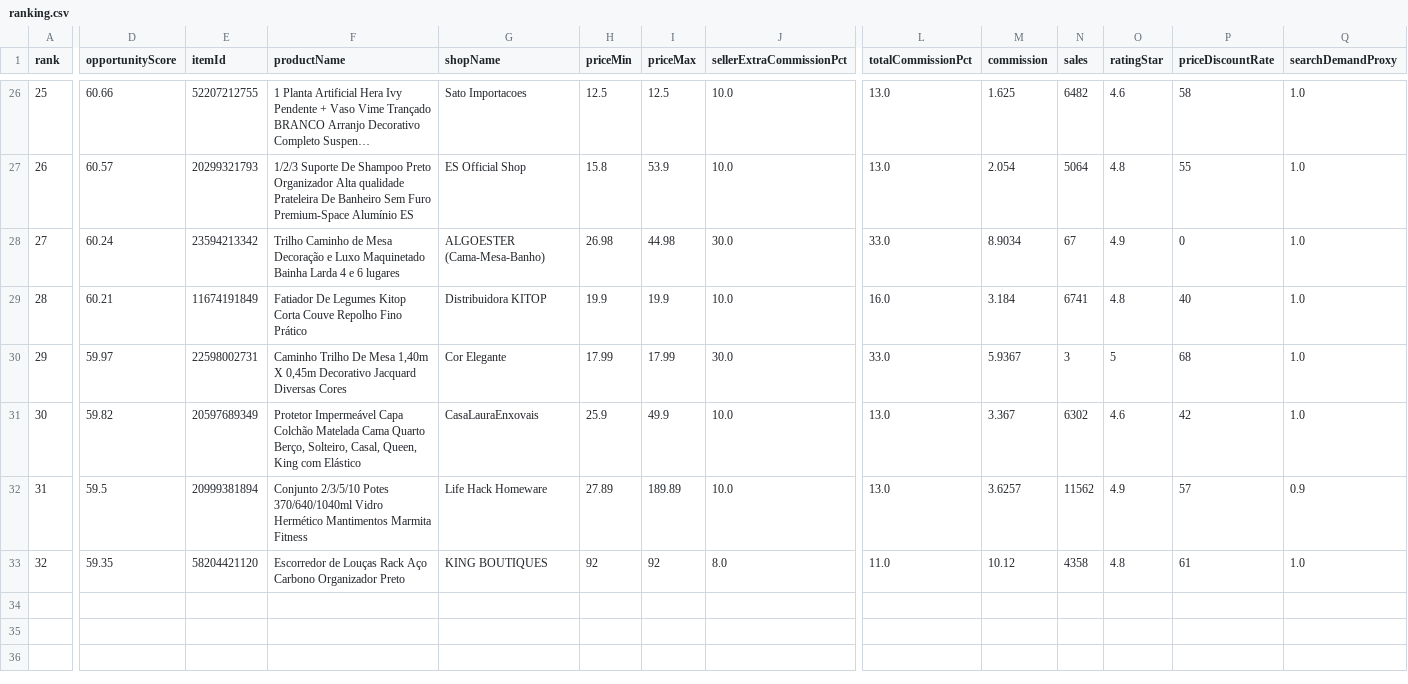
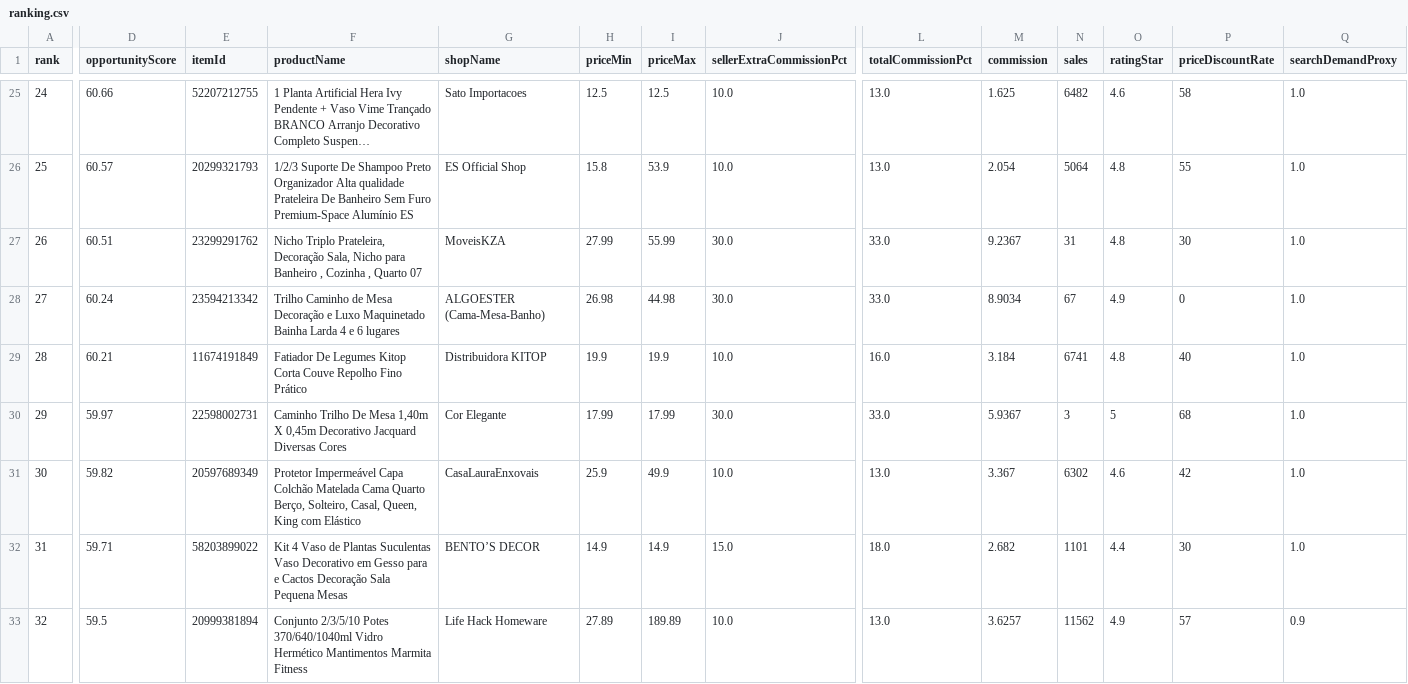
Before and after one commit to adelrib27/blogger-automation1, a CSV file: casa_decoracao/data/shopee_oportunidades/ranking.csv, drawn as a sheet; only a part is shown, gaps mark what is left out; long unchanged cells end in …; addresses are those after the commit; rows hold the shown columns only; the diff covers the shown part only; the diff names each change by its address in the sheet, - before the commit and + after, or states it on an @@ line.

```diff
--- a/casa_decoracao/data/shopee_oportunidades/ranking.csv
+++ b/casa_decoracao/data/shopee_oportunidades/ranking.csv
-A25 (rank): 25
+A25 (rank): 24
-A26 (rank): 26
+A26 (rank): 25
+row 27: 26 | 60.51 | 23299291762 | Nicho Triplo Prateleira, Decoração Sala, Nicho para Banheiro , Cozinha , Quarto 07 | MoveisKZA | 27.99 | 55.99 | 30.0 | 33.0 | 9.2367 | 31 | 4.8 | 30 | 1.0
-D32 (opportunityScore): 59.5
+D32 (opportunityScore): 59.71
-E32 (itemId): 20999381894
+E32 (itemId): 58203899022
-F32 (productName): Conjunto 2/3/5/10 Potes 370/640/1040ml Vidro Hermético Mantimentos Marmita Fitness
+F32 (productName): Kit 4 Vaso de Plantas Suculentas Vaso Decorativo em Gesso para e Cactos Decoração Sala Pequena Mesas
-G32 (shopName): Life Hack Homeware
+G32 (shopName): BENTO’S DECOR
-H32 (priceMin): 27.89
+H32 (priceMin): 14.9
-I32 (priceMax): 189.89
+I32 (priceMax): 14.9
-J32 (sellerExtraCommissionPct): 10.0
+J32 (sellerExtraCommissionPct): 15.0
-L32 (totalCommissionPct): 13.0
+L32 (totalCommissionPct): 18.0
-M32 (commission): 3.6257
+M32 (commission): 2.682
-N32 (sales): 11562
+N32 (sales): 1101
-O32 (ratingStar): 4.9
+O32 (ratingStar): 4.4
-P32 (priceDiscountRate): 57
+P32 (priceDiscountRate): 30
-Q32 (searchDemandProxy): 0.9
+Q32 (searchDemandProxy): 1.0
-D33 (opportunityScore): 59.35
+D33 (opportunityScore): 59.5
-E33 (itemId): 58204421120
+E33 (itemId): 20999381894
-F33 (productName): Escorredor de Louças Rack Aço Carbono Organizador Preto
+F33 (productName): Conjunto 2/3/5/10 Potes 370/640/1040ml Vidro Hermético Mantimentos Marmita Fitness
-G33 (shopName): KING BOUTIQUES
+G33 (shopName): Life Hack Homeware
-H33 (priceMin): 92
+H33 (priceMin): 27.89
-I33 (priceMax): 92
+I33 (priceMax): 189.89
-J33 (sellerExtraCommissionPct): 8.0
+J33 (sellerExtraCommissionPct): 10.0
-L33 (totalCommissionPct): 11.0
+L33 (totalCommissionPct): 13.0
-M33 (commission): 10.12
+M33 (commission): 3.6257
-N33 (sales): 4358
+N33 (sales): 11562
-O33 (ratingStar): 4.8
+O33 (ratingStar): 4.9
-P33 (priceDiscountRate): 61
+P33 (priceDiscountRate): 57
-Q33 (searchDemandProxy): 1.0
+Q33 (searchDemandProxy): 0.9
```
Also changed, not shown: 1 added row, 2 removed rows and 67 edited cells elsewhere in this file, 9 other files.
